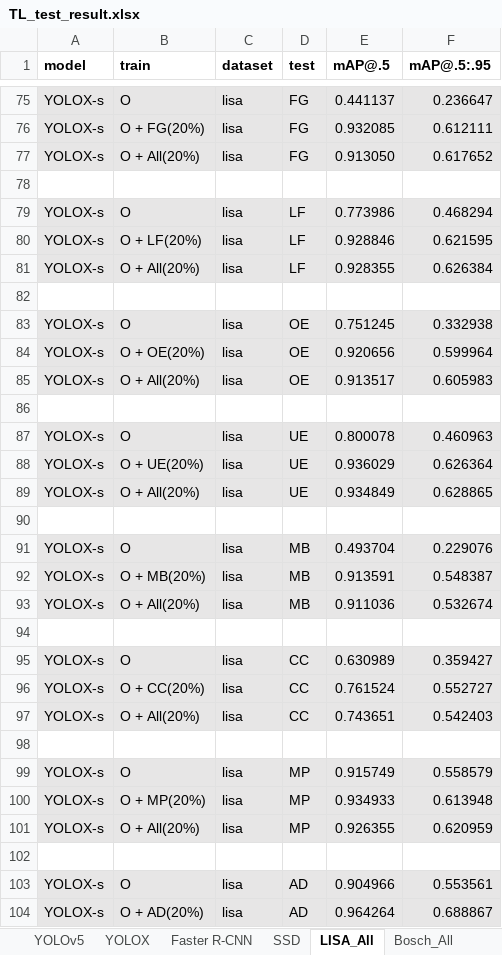
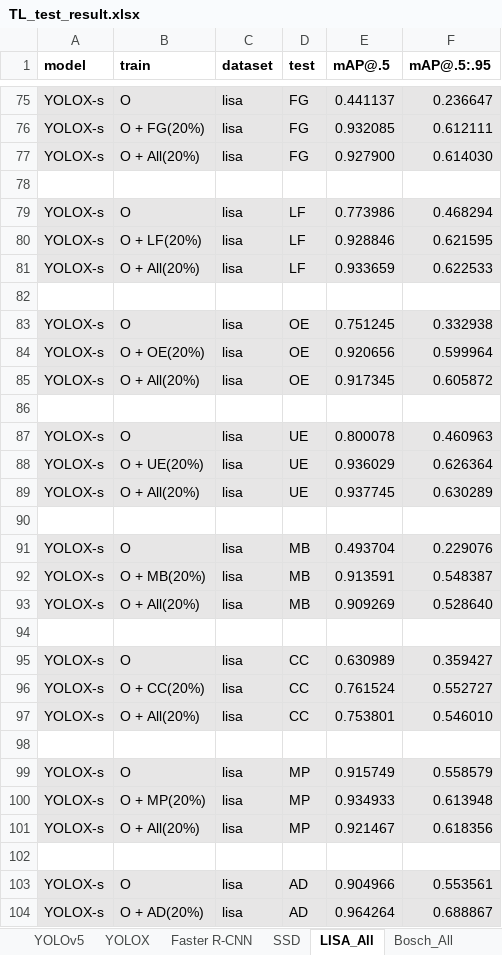
Before and after one commit to TigAug/TigAug.github.io, an Excel workbook: data/TL_test_result.xlsx, sheet LISA_All, drawn as a sheet; only a part is shown, gaps mark what is left out; values as stored, in another font and other column widths than the file's, no borders; the diff covers the shown part only; the diff names each change by its address in the sheet, - before the commit and + after, or states it on an @@ line.

```diff
--- a/data/TL_test_result.xlsx (sheet LISA_All)
+++ b/data/TL_test_result.xlsx (sheet LISA_All)
-E77 (mAP@.5): 0.913050
+E77 (mAP@.5): 0.927900
-F77 (mAP@.5:.95): 0.617652
+F77 (mAP@.5:.95): 0.614030
-E81 (mAP@.5): 0.928355
+E81 (mAP@.5): 0.933659
-F81 (mAP@.5:.95): 0.626384
+F81 (mAP@.5:.95): 0.622533
-E85 (mAP@.5): 0.913517
+E85 (mAP@.5): 0.917345
-F85 (mAP@.5:.95): 0.605983
+F85 (mAP@.5:.95): 0.605872
-E89 (mAP@.5): 0.934849
+E89 (mAP@.5): 0.937745
-F89 (mAP@.5:.95): 0.628865
+F89 (mAP@.5:.95): 0.630289
-E93 (mAP@.5): 0.911036
+E93 (mAP@.5): 0.909269
-F93 (mAP@.5:.95): 0.532674
+F93 (mAP@.5:.95): 0.528640
-E97 (mAP@.5): 0.743651
+E97 (mAP@.5): 0.753801
-F97 (mAP@.5:.95): 0.542403
+F97 (mAP@.5:.95): 0.546010
-E101 (mAP@.5): 0.926355
+E101 (mAP@.5): 0.921467
-F101 (mAP@.5:.95): 0.620959
+F101 (mAP@.5:.95): 0.618356
```
Also changed, not shown: 74 edited cells elsewhere in this sheet, sheet Bosch_All, 9 other files.
